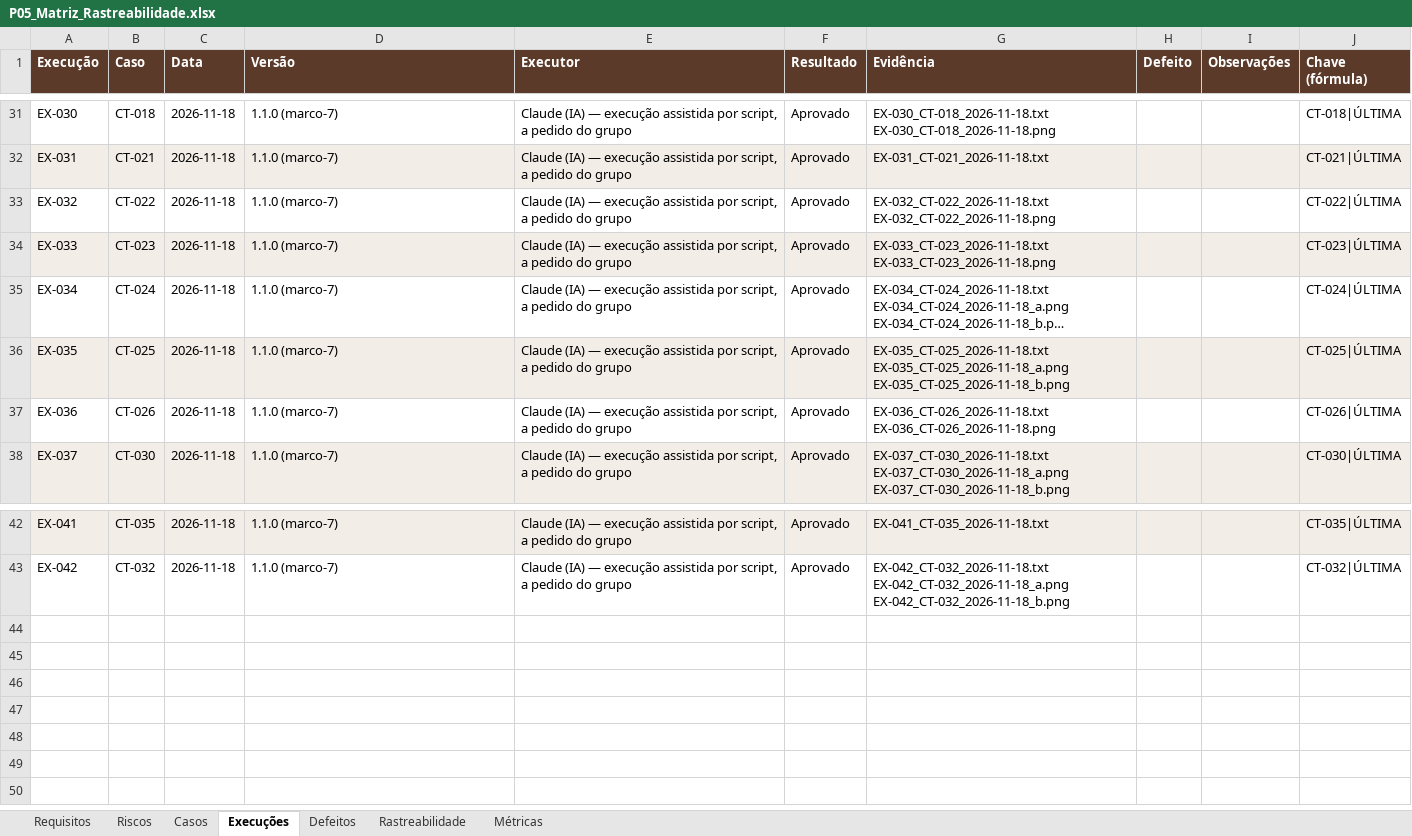
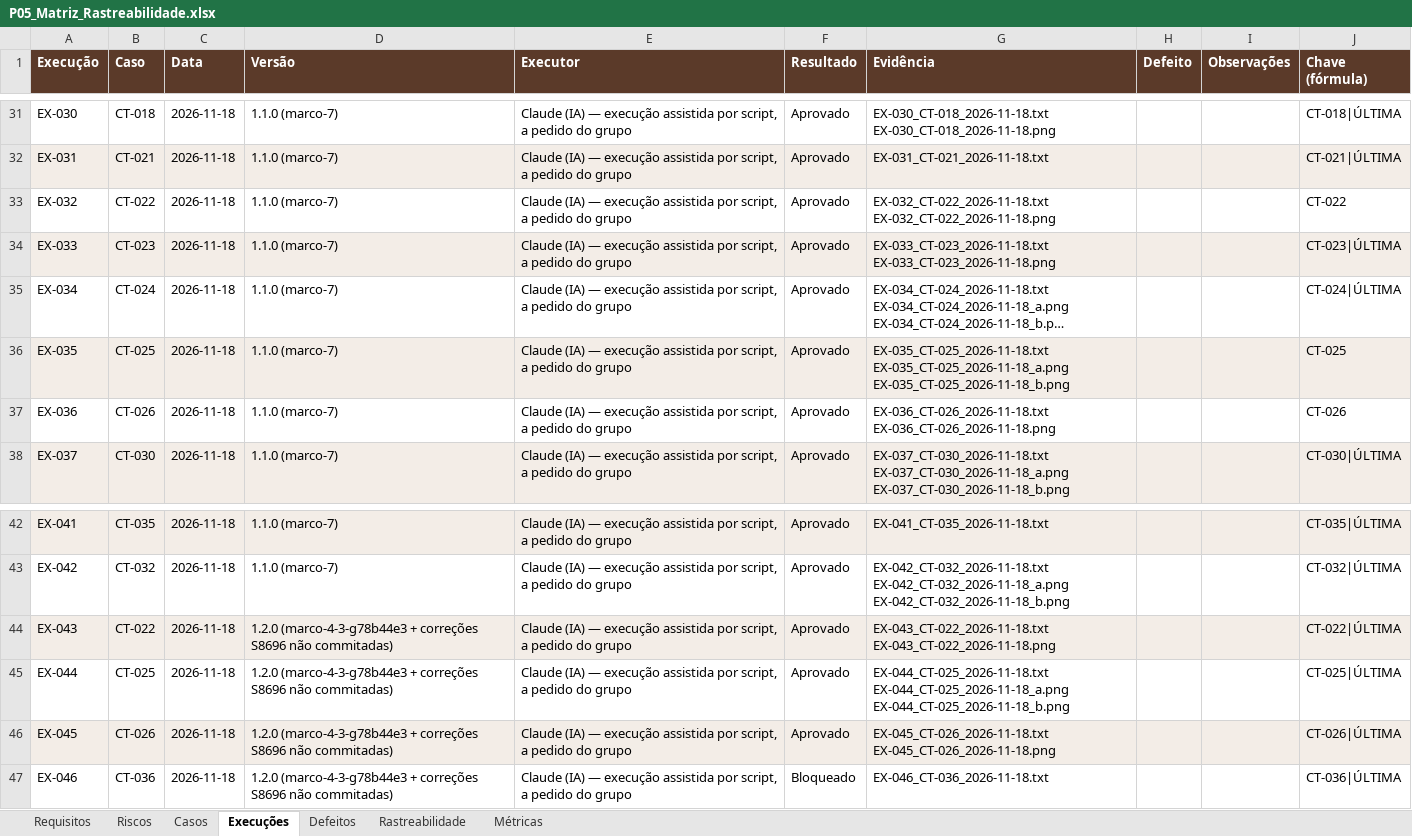
Before and after one commit to ZangrandeG/barberagenda, an Excel workbook: entrega/04_CASOS_E_RASTREABILIDADE/P05_Matriz_Rastreabilidade.xlsx, sheet Execuções, drawn as a sheet; only a part is shown, gaps mark what is left out; long unchanged cells end in …; values as stored, in another font and other column widths than the file's, no borders; the diff names each change by its address in the sheet, - before the commit and + after, or states it on an @@ line.

```diff
--- a/entrega/04_CASOS_E_RASTREABILIDADE/P05_Matriz_Rastreabilidade.xlsx (sheet Execuções)
+++ b/entrega/04_CASOS_E_RASTREABILIDADE/P05_Matriz_Rastreabilidade.xlsx (sheet Execuções)
-J33 (Chave (fórmula)): CT-022|ÚLTIMA
+J33 (Chave (fórmula)): CT-022
-J36 (Chave (fórmula)): CT-025|ÚLTIMA
+J36 (Chave (fórmula)): CT-025
-J37 (Chave (fórmula)): CT-026|ÚLTIMA
+J37 (Chave (fórmula)): CT-026
+row 44: EX-043 | CT-022 | 2026-11-18 | 1.2.0 (marco-4-3-g78b44e3 + correções S8696 não commitadas) | Claude (IA) — execução assistida por script, a pedido do grupo | Aprovado | EX-043_CT-022_2026-11-18.txt EX-043_CT-022_2026-11-18.png |  |  | CT-022|ÚLTIMA
+row 45: EX-044 | CT-025 | 2026-11-18 | 1.2.0 (marco-4-3-g78b44e3 + correções S8696 não commitadas) | Claude (IA) — execução assistida por script, a pedido do grupo | Aprovado | EX-044_CT-025_2026-11-18.txt EX-044_CT-025_2026-11-18_a.png EX-044_CT-025_2026-11-18_b.png |  |  | CT-025|ÚLTIMA
+row 46: EX-045 | CT-026 | 2026-11-18 | 1.2.0 (marco-4-3-g78b44e3 + correções S8696 não commitadas) | Claude (IA) — execução assistida por script, a pedido do grupo | Aprovado | EX-045_CT-026_2026-11-18.txt EX-045_CT-026_2026-11-18.png |  |  | CT-026|ÚLTIMA
+row 47: EX-046 | CT-036 | 2026-11-18 | 1.2.0 (marco-4-3-g78b44e3 + correções S8696 não commitadas) | Claude (IA) — execução assistida por script, a pedido do grupo | Bloqueado | EX-046_CT-036_2026-11-18.txt |  |  | CT-036|ÚLTIMA
```
Also changed, not shown: sheet Casos, sheet Requisitos, sheet Rastreabilidade, sheet Riscos, sheet Métricas, formulas that keep their value, 29 other files.
